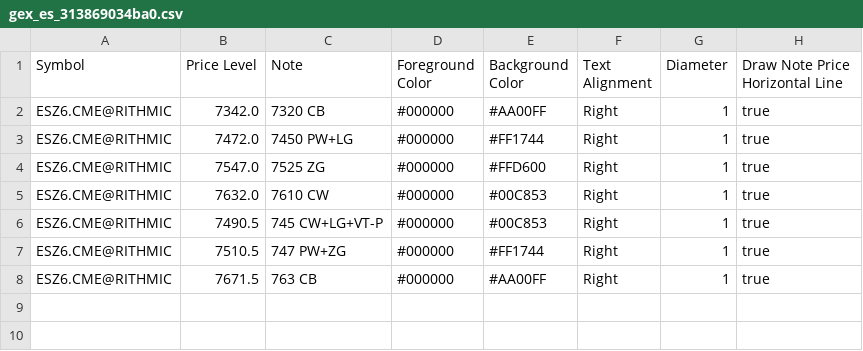
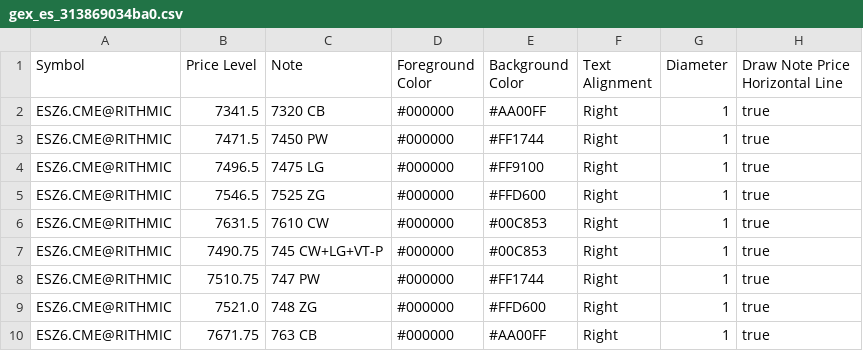
Before and after one commit to trading4life20-code/gex-levels, a CSV file: gex_es_313869034ba0.csv, drawn as a sheet.

Commit message:
update gex_es_313869034ba0.csv

```diff
--- a/gex_es_313869034ba0.csv
+++ b/gex_es_313869034ba0.csv
@@ -1,8 +1,10 @@
 Symbol,Price Level,Note,Foreground Color,Background Color,Text Alignment,Diameter,Draw Note Price Horizontal Line
-ESZ6.CME@RITHMIC,7342.0,7320 CB,#000000,#AA00FF,Right,1,true
-ESZ6.CME@RITHMIC,7472.0,7450 PW+LG,#000000,#FF1744,Right,1,true
-ESZ6.CME@RITHMIC,7547.0,7525 ZG,#000000,#FFD600,Right,1,true
-ESZ6.CME@RITHMIC,7632.0,7610 CW,#000000,#00C853,Right,1,true
-ESZ6.CME@RITHMIC,7490.5,745 CW+LG+VT-P,#000000,#00C853,Right,1,true
-ESZ6.CME@RITHMIC,7510.5,747 PW+ZG,#000000,#FF1744,Right,1,true
-ESZ6.CME@RITHMIC,7671.5,763 CB,#000000,#AA00FF,Right,1,true
+ESZ6.CME@RITHMIC,7341.5,7320 CB,#000000,#AA00FF,Right,1,true
+ESZ6.CME@RITHMIC,7471.5,7450 PW,#000000,#FF1744,Right,1,true
+ESZ6.CME@RITHMIC,7496.5,7475 LG,#000000,#FF9100,Right,1,true
+ESZ6.CME@RITHMIC,7546.5,7525 ZG,#000000,#FFD600,Right,1,true
+ESZ6.CME@RITHMIC,7631.5,7610 CW,#000000,#00C853,Right,1,true
+ESZ6.CME@RITHMIC,7490.75,745 CW+LG+VT-P,#000000,#00C853,Right,1,true
+ESZ6.CME@RITHMIC,7510.75,747 PW,#000000,#FF1744,Right,1,true
+ESZ6.CME@RITHMIC,7521.0,748 ZG,#000000,#FFD600,Right,1,true
+ESZ6.CME@RITHMIC,7671.75,763 CB,#000000,#AA00FF,Right,1,true
```
